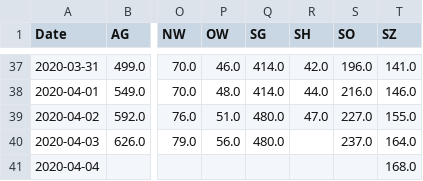
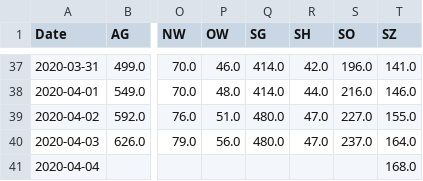
Before and after one commit to imsodin/covid19-cases-switzerland, a CSV file: covid19_cases_switzerland_openzh.csv, drawn as a sheet; only a part is shown, gaps mark what is left out; the diff names each change by its address in the sheet, - before the commit and + after, or states it on an @@ line.

```diff
--- a/covid19_cases_switzerland_openzh.csv
+++ b/covid19_cases_switzerland_openzh.csv
-R40 (SH): (empty)
+R40 (SH): 47.0
```
Also changed, not shown: covid19_fatalities_switzerland_openzh.csv, covid19_hospitalized_switzerland_openzh.csv, 9 other files.
